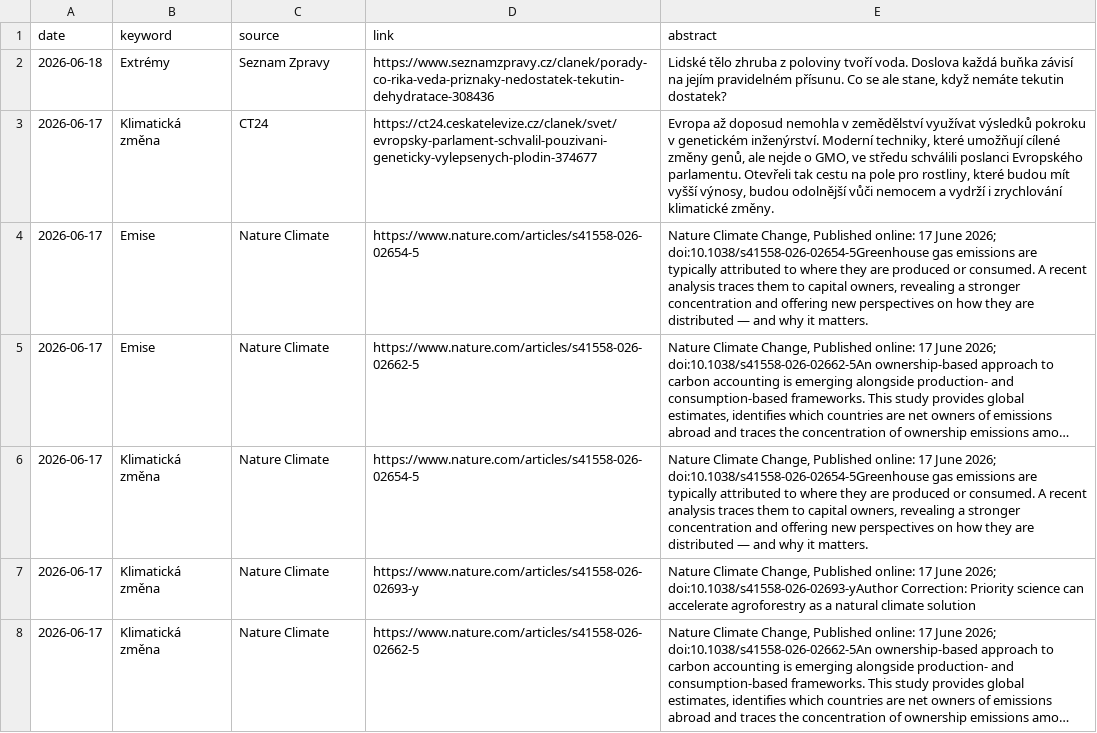
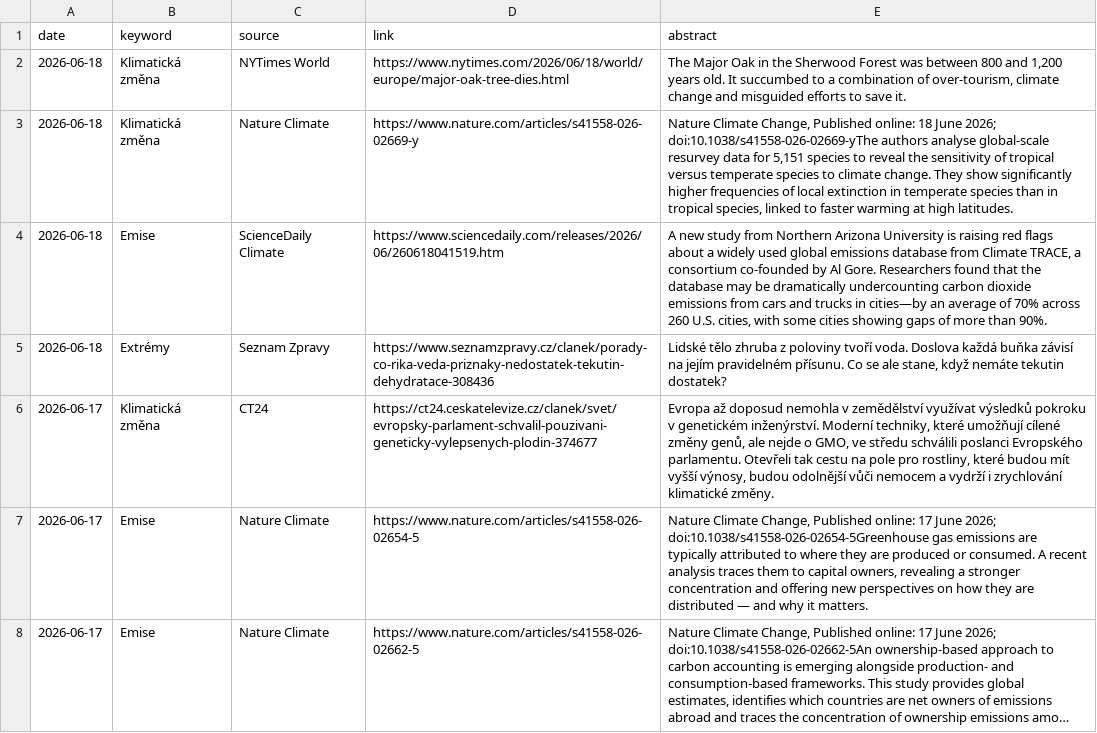
Before and after one commit to RadimTol/Source, a CSV file: source.csv, drawn as a sheet; only a part is shown; the shorter side is filled out with more unchanged rows; long unchanged cells end in ….

```diff
--- a/source.csv
+++ b/source.csv
@@ -1,2 +1,5 @@
 "date","keyword","source","link","abstract"
+"2026-06-18","Klimatická změna","NYTimes World","https://www.nytimes.com/2026/06/18/world/europe/major-oak-tree-dies.html","The Major Oak in the Sherwood Forest was between 800 and 1,200 years old. It succumbed to a combination of over-tourism, climate change and misguided efforts to save it."
+"2026-06-18","Klimatická změna","Nature Climate","https://www.nature.com/articles/s41558-026-02669-y","Nature Climate Change, Published online: 18 June 2026; doi:10.1038/s41558-026-02669-yThe authors analyse global-scale resurvey data for 5,151 species to reveal the sensitivity of tropical versus temperate species to climate change. They show significantly higher frequencies of local extinction in temperate species than in tropical species, linked to faster warming at high latitudes."
+"2026-06-18","Emise","ScienceDaily Climate","https://www.sciencedaily.com/releases/2026/06/260618041519.htm","A new study from Northern Arizona University is raising red flags about a widely used global emissions database from Climate TRACE, a consortium co-founded by Al Gore. Researchers found that the database may be dramatically undercounting carbon dioxide emissions from cars and trucks in cities—by an average of 70% across 260 U.S. cities, with some cities showing gaps of more than 90%."
 "2026-06-18","Extrémy","Seznam Zpravy","https://www.seznamzpravy.cz/clanek/porady-co-rika-veda-priznaky-nedostatek-tekutin-dehydratace-308436","Lidské tělo zhruba z poloviny tvoří voda. Doslova každá buňka závisí na jejím pravidelném přísunu. Co se ale stane, když nemáte tekutin dostatek?"
```
Also changed, not shown: 2 other files.
